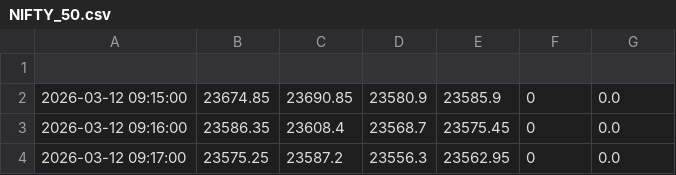
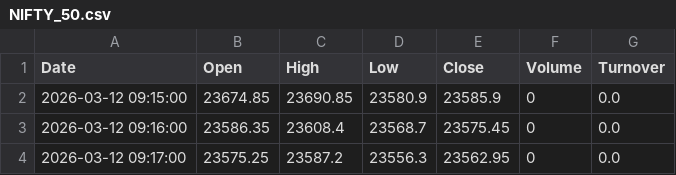
Before and after one commit to Abe0770/data, a CSV file: 5_minute_data/NIFTY_50.csv, drawn as a sheet; only a part is shown.

Commit message:
Update NIFTY_50.csv

```diff
--- a/5_minute_data/NIFTY_50.csv
+++ b/5_minute_data/NIFTY_50.csv
@@ -1,2 +1,2 @@
-
+Date,Open,High,Low,Close,Volume,Turnover
 2026-03-12 09:15:00,23674.85,23690.85,23580.9,23585.9,0,0.0
```
